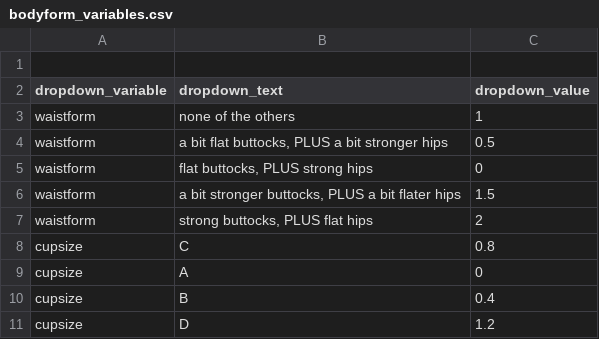
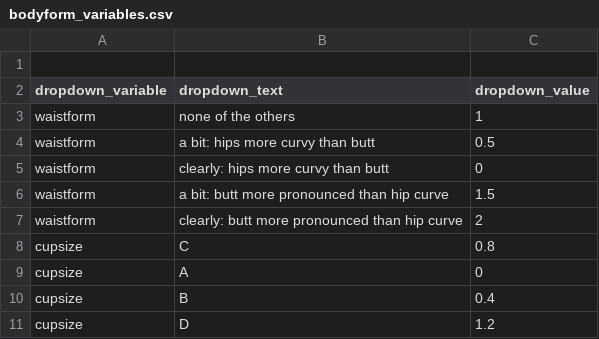
Before and after one commit to delisirenaissance/cutavis, a CSV file: bodyform_variables.csv, drawn as a sheet; only a part is shown.

```diff
--- a/bodyform_variables.csv
+++ b/bodyform_variables.csv
@@ -3,6 +3,6 @@ dropdown_variable;dropdown_text;dropdown_value
 waistform;none of the others;1
-waistform;a bit flat buttocks, PLUS a bit stronger hips;0.5
-waistform;flat buttocks, PLUS strong hips;0
-waistform;a bit stronger buttocks, PLUS a bit flater hips;1.5
-waistform;strong buttocks, PLUS flat hips;2
+waistform;a bit: hips more curvy than butt;0.5
+waistform;clearly: hips more curvy than butt;0
+waistform;a bit: butt more pronounced than hip curve;1.5
+waistform;clearly: butt more pronounced than hip curve;2
 cupsize;C;0.8
```
Also changed, not shown: calculated_variables.csv, measurement_variables.csv, 17 other files.
